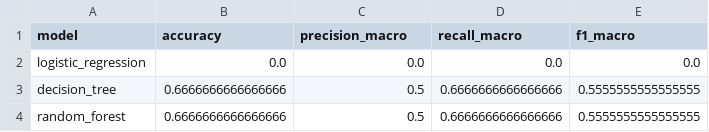
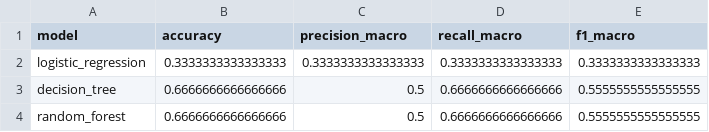
Before and after one commit to Phineas-bot/Final-data-sc, a CSV file: project/submission/DataScience_Final_GroupA_TeamGamma/4_Modeling/model_comparison.csv, drawn as a sheet.

```diff
--- a/project/submission/DataScience_Final_GroupA_TeamGamma/4_Modeling/model_comparison.csv
+++ b/project/submission/DataScience_Final_GroupA_TeamGamma/4_Modeling/model_comparison.csv
@@ -1,3 +1,3 @@
 model,accuracy,precision_macro,recall_macro,f1_macro
-logistic_regression,0.0,0.0,0.0,0.0
+logistic_regression,0.3333333333333333,0.3333333333333333,0.3333333333333333,0.3333333333333333
 decision_tree,0.6666666666666666,0.5,0.6666666666666666,0.5555555555555555
```
Also changed, not shown: 4 other files.
